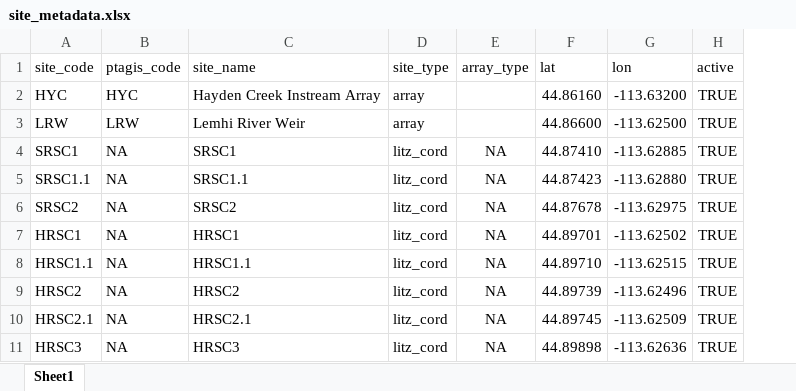
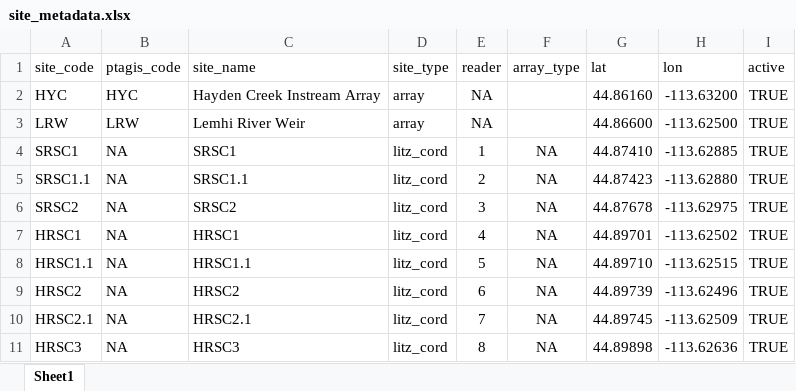
Before and after one commit to Mount-Hood-Environmental/PITcleanr_lite, an Excel workbook: input/site/site_metadata.xlsx, sheet Sheet1, drawn as a sheet; only a part is shown; values as stored, in another font and other column widths than the file's, no borders; the diff names each change by its address in the sheet, - before the commit and + after, or states it on an @@ line.

Commit message:
added reader info to site metadata

```diff
--- a/input/site/site_metadata.xlsx (sheet Sheet1)
+++ b/input/site/site_metadata.xlsx (sheet Sheet1)
+column E (reader), rows 2-11: NA | NA | 1 | 2 | 3 | 4 | 5 | 6 | 7 | 8
```
Also changed, not shown: 1 other file.
